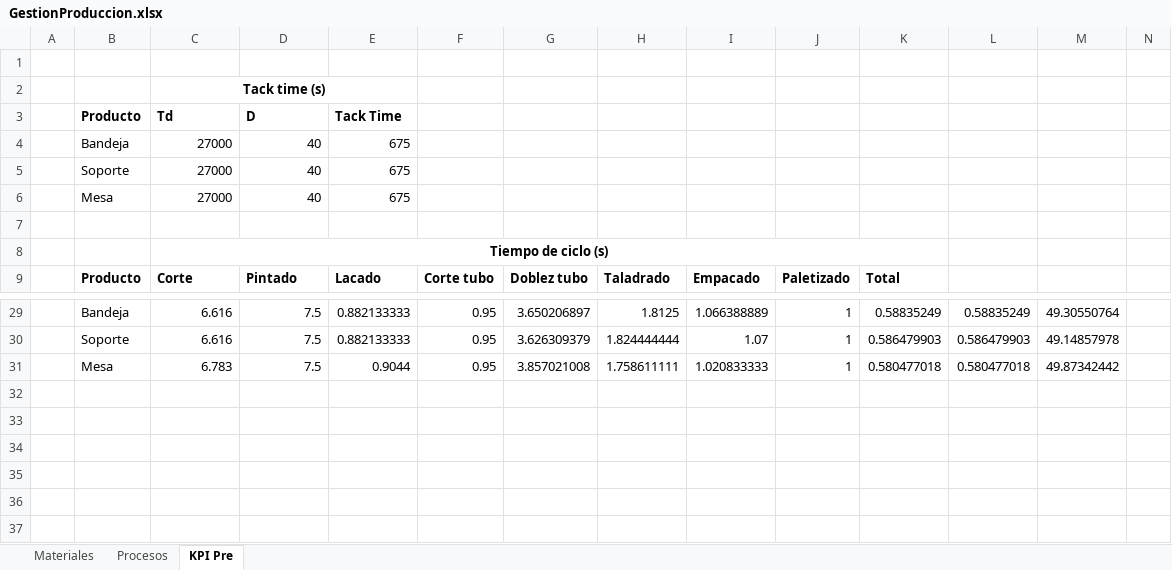
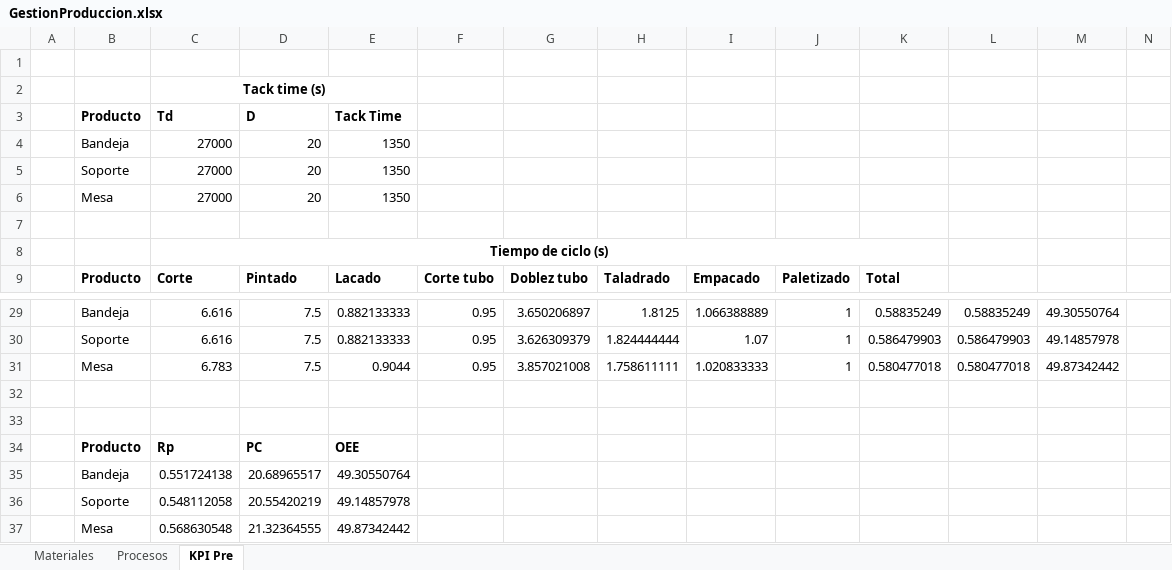
Before and after one commit to Esdek/Esdek, an Excel workbook: Gestion Produccion/GestionProduccion.xlsx, sheet KPI Pre, drawn as a sheet; only a part is shown, gaps mark what is left out; values as stored, in another font and other column widths than the file's, no borders; rows hold the shown columns only; the diff names each change by its address in the sheet, - before the commit and + after, or states it on an @@ line.

```diff
--- a/Gestion Produccion/GestionProduccion.xlsx (sheet KPI Pre)
+++ b/Gestion Produccion/GestionProduccion.xlsx (sheet KPI Pre)
-D4:D6: 40
+D4:D6: 20
-E4:E6: 675
+E4:E6: 1350
+row 32: (empty)
+row 33: (empty)
+row 34:  | Producto | Rp | PC | OEE
+row 35:  | Bandeja | 0.551724138 | 20.68965517 | 49.30550764
+row 36:  | Soporte | 0.548112058 | 20.55420219 | 49.14857978
+row 37:  | Mesa | 0.568630548 | 21.32364555 | 49.87342442
```
Also changed, not shown: 3 other files.
